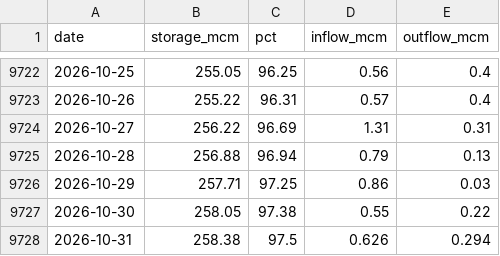
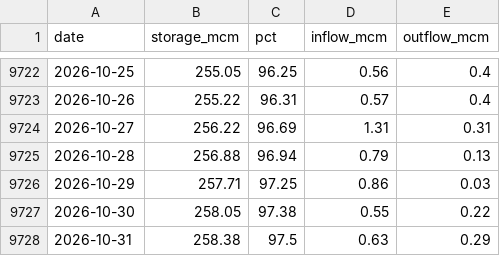
Before and after one commit to jonnyvector/mae-ngat-tube-calendar, a CSV file: data/rid_daily.csv, drawn as a sheet; only a part is shown, gaps mark what is left out.

Commit message:
Data update 2026-10-31

```diff
--- a/data/rid_daily.csv
+++ b/data/rid_daily.csv
@@ -9727,2 +9727,2 @@ date,storage_mcm,pct,inflow_mcm,outflow_mcm
 2026-10-30,258.05,97.38,0.55,0.22
-2026-10-31,258.38,97.5,0.626,0.294
+2026-10-31,258.38,97.5,0.63,0.29
```
